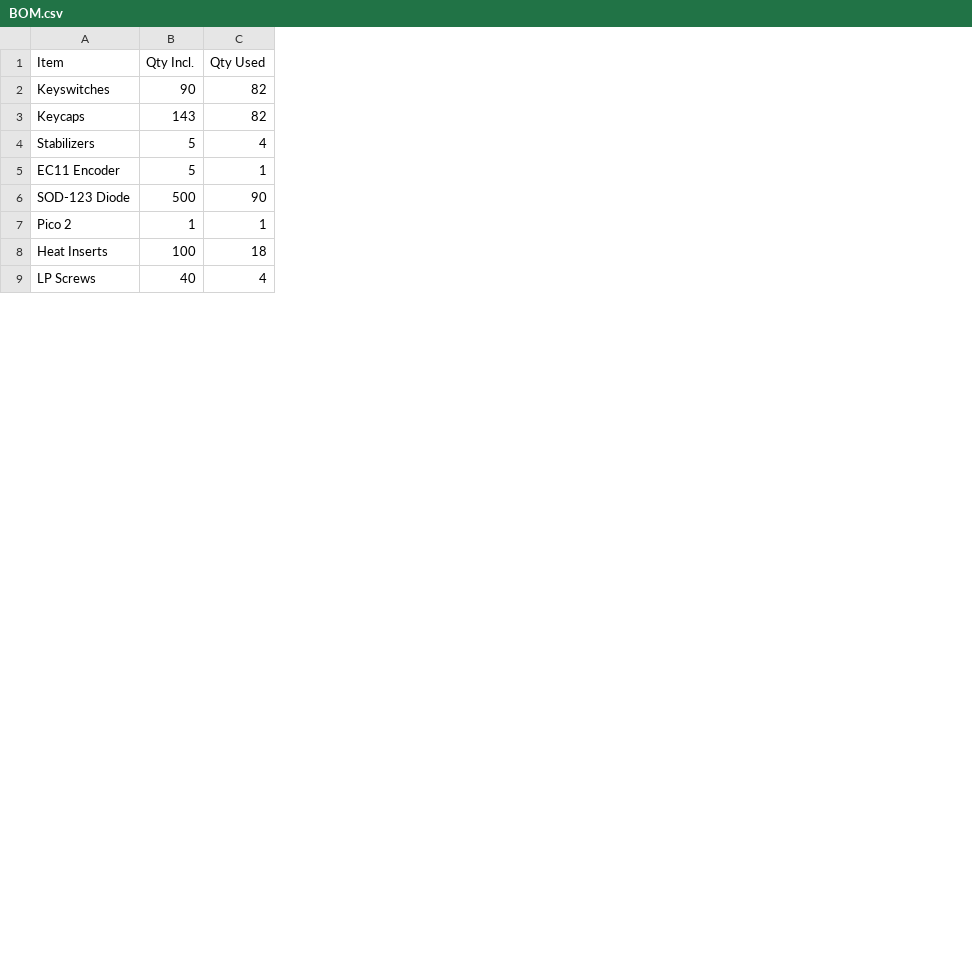
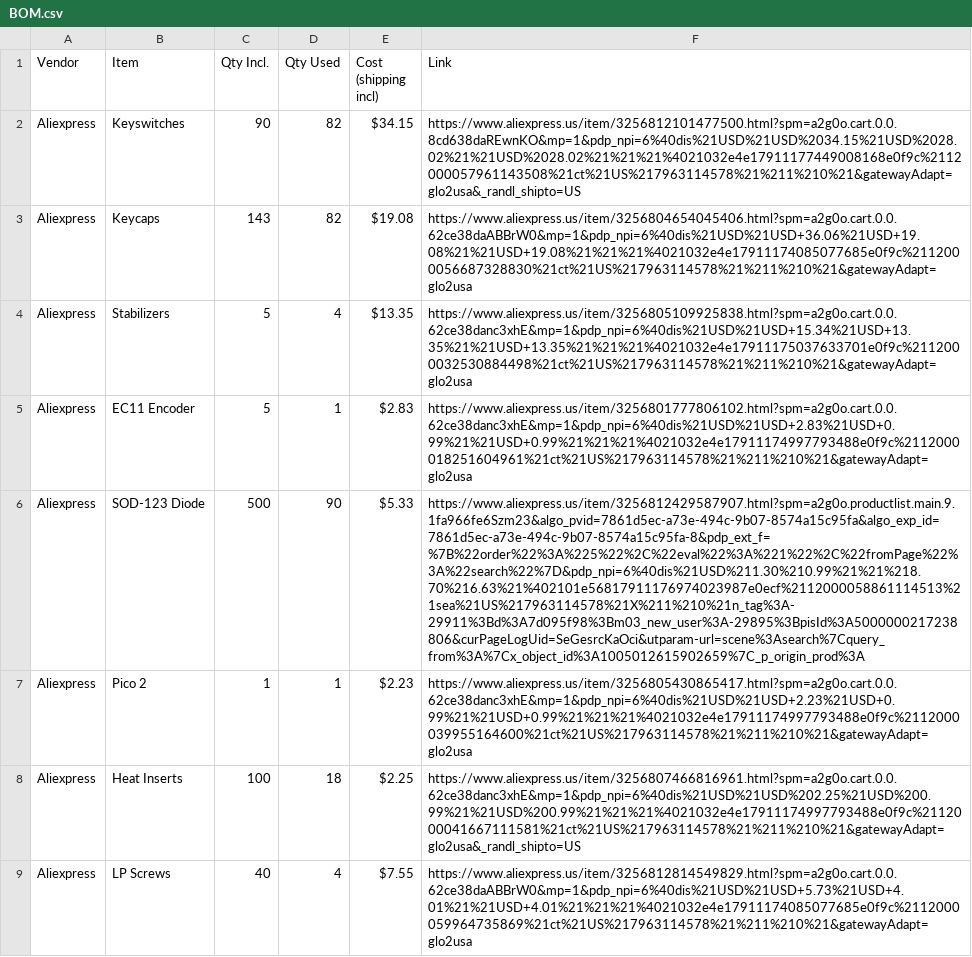
Before and after one commit to xuealex2010-blip/keeboard, a CSV file: BOM.csv, drawn as a sheet; only a part is shown; the diff names each change by its address in the sheet, - before the commit and + after, or states it on an @@ line.

Commit message:
Update BOM.csv

```diff
--- a/BOM.csv
+++ b/BOM.csv
+column A (Vendor), rows 2-9: all Aliexpress
+column E (Cost (shipping incl)), rows 2-9: $34.15 | $19.08 | $13.35 | $2.83 | $5.33 | $2.23 | $2.25 | $7.55
+column F (Link), rows 2-9: https://www.aliexpress.us/item/3256812101477500.html?spm=a2g0o.cart.0.0.8cd638daREwnKO&mp=1&pdp_npi=6%40dis%21USD%21USD%2034.15%21USD%2028.02%21%21USD%2028.02%21%21%21%4021032e4e17911177449008168e0f9c%2112000057961143508%21ct%21US%217963114578%21%211%210%21&gatewayAdapt=glo2usa&_randl_shipto=US | https://www.aliexpress.us/item/3256804654045406.html?spm=a2g0o.cart.0.0.62ce38daABBrW0&mp=1&pdp_npi=6%40dis%21USD%21USD+36.06%21USD+19.08%21%21USD+19.08%21%21%21%4021032e4e17911174085077685e0f9c%2112000056687328830%21ct%21US%217963114578%21%211%210%21&gatewayAdapt=glo2usa | https://www.aliexpress.us/item/3256805109925838.html?spm=a2g0o.cart.0.0.62ce38danc3xhE&mp=1&pdp_npi=6%40dis%21USD%21USD+15.34%21USD+13.35%21%21USD+13.35%21%21%21%4021032e4e17911175037633701e0f9c%2112000032530884498%21ct%21US%217963114578%21%211%210%21&gatewayAdapt=glo2usa | https://www.aliexpress.us/item/3256801777806102.html?spm=a2g0o.cart.0.0.62ce38danc3xhE&mp=1&pdp_npi=6%40dis%21USD%21USD+2.83%21USD+0.99%21%21USD+0.99%21%21%21%4021032e4e17911174997793488e0f9c%2112000018251604961%21ct%21US%217963114578%21%211%210%21&gatewayAdapt=glo2usa | https://www.aliexpress.us/item/3256812429587907.html?spm=a2g0o.productlist.main.9.1fa966fe6Szm23&algo_pvid=7861d5ec-a73e-494c-9b07-8574a15c95fa&algo_exp_id=7861d5ec-a73e-494c-9b07-8574a15c95fa-8&pdp_ext_f=%7B%22order%22%3A%225%22%2C%22eval%22%3A%221%22%2C%22fromPage%22%3A%22search%22%7D&pdp_npi=6%40dis%21USD%211.30%210.99%21%21%218.70%216.63%21%402101e56817911176974023987e0ecf%2112000058861114513%21sea%21US%217963114578%21X%211%210%21n_tag%3A-29911%3Bd%3A7d095f98%3Bm03_new_user%3A-29895%3BpisId%3A5000000217238806&curPageLogUid=SeGesrcKaOci&utparam-url=scene%3Asearch%7Cquery_from%3A%7Cx_object_id%3A1005012615902659%7C_p_origin_prod%3A | https://www.aliexpress.us/item/3256805430865417.html?spm=a2g0o.cart.0.0.62ce38danc3xhE&mp=1&pdp_npi=6%40dis%21USD%21USD+2.23%21USD+0.99%21%21USD+0.99%21%21%21%4021032e4e17911174997793488e0f9c%2112000039955164600%21ct%21US%217963114578%21%211%210%21&gatewayAdapt=glo2usa | https://www.aliexpress.us/item/3256807466816961.html?spm=a2g0o.cart.0.0.62ce38danc3xhE&mp=1&pdp_npi=6%40dis%21USD%21USD%202.25%21USD%200.99%21%21USD%200.99%21%21%21%4021032e4e17911174997793488e0f9c%2112000041667111581%21ct%21US%217963114578%21%211%210%21&gatewayAdapt=glo2usa&_randl_shipto=US | https://www.aliexpress.us/item/3256812814549829.html?spm=a2g0o.cart.0.0.62ce38daABBrW0&mp=1&pdp_npi=6%40dis%21USD%21USD+5.73%21USD+4.01%21%21USD+4.01%21%21%21%4021032e4e17911174085077685e0f9c%2112000059964735869%21ct%21US%217963114578%21%211%210%21&gatewayAdapt=glo2usa
```
